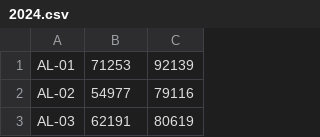
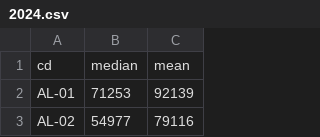
Before and after one commit to ellio27/fed-districts, a CSV file: hhi/2024.csv, drawn as a sheet; only a part is shown; the shorter side is filled out with more unchanged rows.

```diff
--- a/hhi/2024.csv
+++ b/hhi/2024.csv
@@ -1 +1,2 @@
+cd,median,mean
 AL-01,71253,92139
```
Also changed, not shown: 1 other file.
